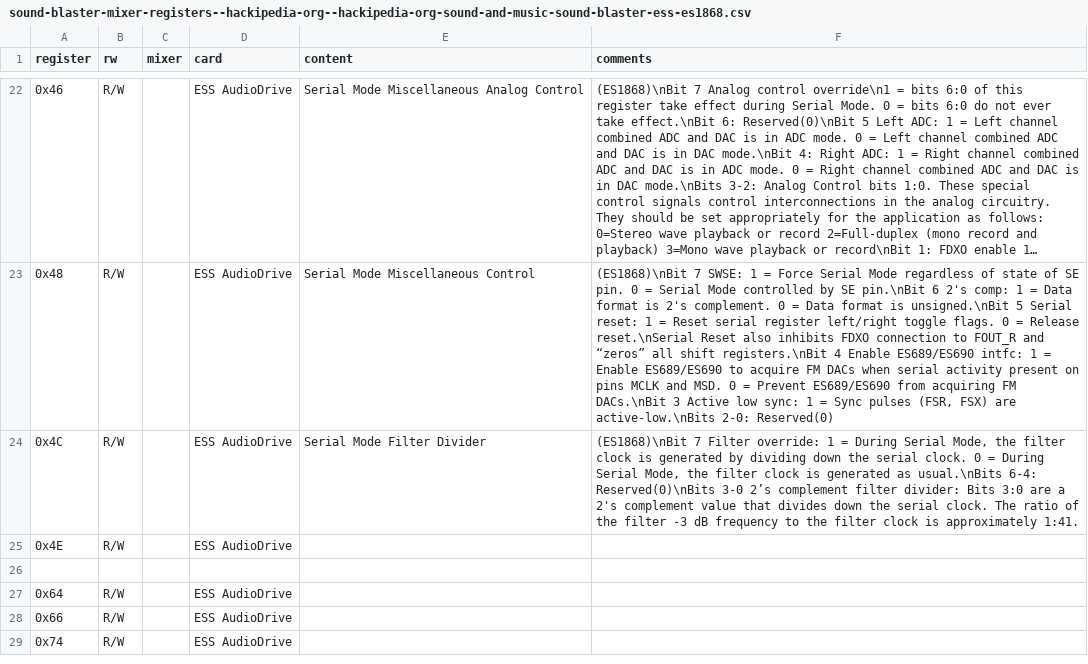
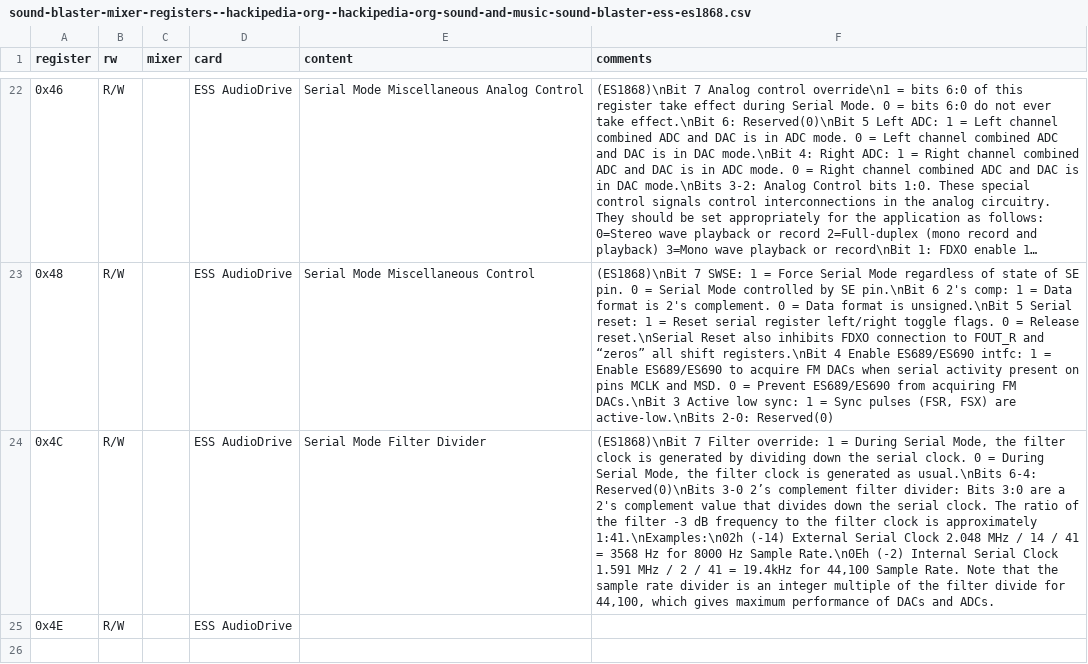
Before and after one commit to joncampbell123/a-pile-of-documentation, a CSV file: tables/sound/ibm/sound-blaster/sound-blaster-mixer-registers--hackipedia-org--hackipedia-org-sound-and-music-sound-blaster-ess-es1868.csv, drawn as a sheet; only a part is shown, gaps mark what is left out; the shorter side is filled out with more unchanged rows; long unchanged cells end in …; the diff names each change by its address in the sheet, - before the commit and + after, or states it on an @@ line.

Commit message:
more

```diff
--- a/tables/sound/ibm/sound-blaster/sound-blaster-mixer-registers--hackipedia-org--hackipedia-org-sound-and-music-sound-blaster-ess-es1868.csv
+++ b/tables/sound/ibm/sound-blaster/sound-blaster-mixer-registers--hackipedia-org--hackipedia-org-sound-and-music-sound-blaster-ess-es1868.csv
-F24 (comments): …is approximately 1:41.
+F24 (comments): …is approximately 1:41.\nExamples:\n02h (-14) External Serial Clock 2.048 MHz / 14 / 41 = 3568 Hz for 8000 Hz Sample Rate.\n0Eh (-2) Internal Serial Clock 1.591 MHz / 2 / 41 = 19.4kHz for 44,100 Sample Rate. Note that the sample rate divider is an integer multiple of the filter divide for 44,100, which gives maximum performance of DACs and ADCs.
```
